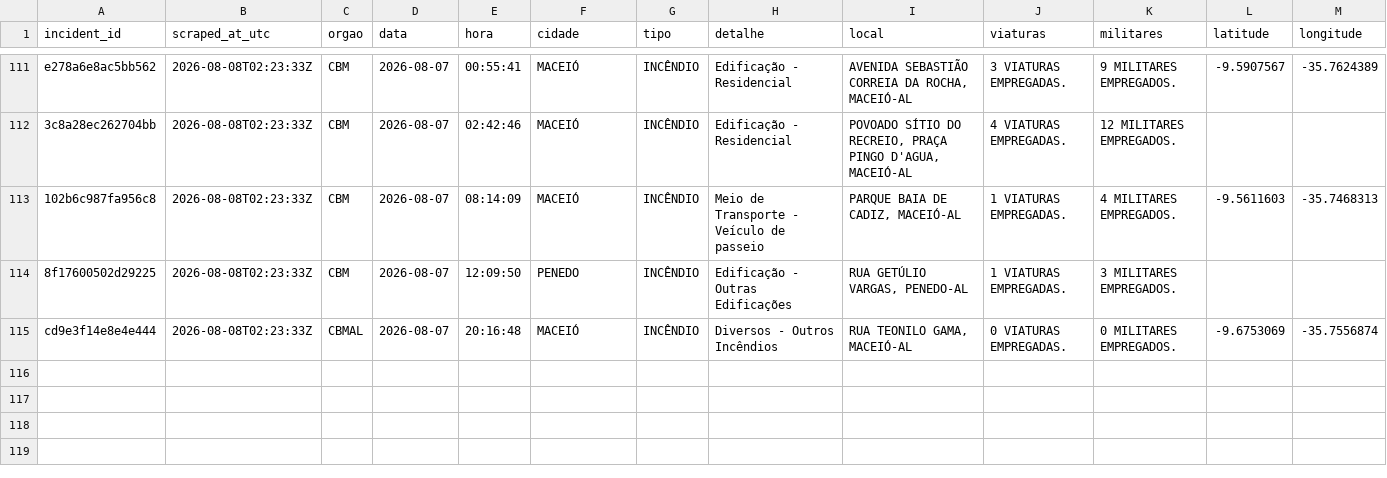
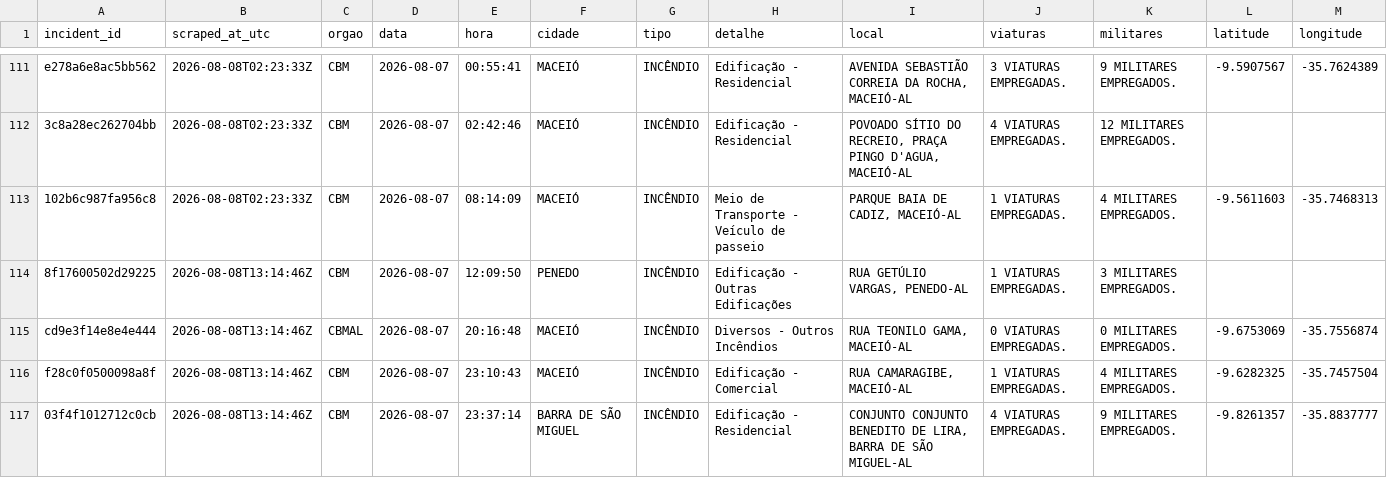
Before and after one commit to ajtga/fire-incidents, a CSV file: data/cbmal_fire_incidents.csv, drawn as a sheet; only a part is shown, gaps mark what is left out.

```diff
--- a/data/cbmal_fire_incidents.csv
+++ b/data/cbmal_fire_incidents.csv
@@ -113,3 +113,5 @@ e278a6e8ac5bb562,2026-08-08T02:23:33Z,CBM,2026-08-07,00:55:41,MACEIÓ,INCÊNDIO,
 102b6c987fa956c8,2026-08-08T02:23:33Z,CBM,2026-08-07,08:14:09,MACEIÓ,INCÊNDIO,Meio de Transporte - Veículo de passeio,"PARQUE BAIA DE CADIZ, MACEIÓ-AL",1 VIATURAS EMPREGADAS.,4 MILITARES EMPREGADOS.,-9.5611603,-35.7468313
-8f17600502d29225,2026-08-08T02:23:33Z,CBM,2026-08-07,12:09:50,PENEDO,INCÊNDIO,Edificação - Outras Edificações,"RUA GETÚLIO VARGAS, PENEDO-AL",1 VIATURAS EMPREGADAS.,3 MILITARES EMPREGADOS.,,
-cd9e3f14e8e4e444,2026-08-08T02:23:33Z,CBMAL,2026-08-07,20:16:48,MACEIÓ,INCÊNDIO,Diversos - Outros Incêndios,"RUA TEONILO GAMA, MACEIÓ-AL",0 VIATURAS EMPREGADAS.,0 MILITARES EMPREGADOS.,-9.6753069,-35.7556874
+8f17600502d29225,2026-08-08T13:14:46Z,CBM,2026-08-07,12:09:50,PENEDO,INCÊNDIO,Edificação - Outras Edificações,"RUA GETÚLIO VARGAS, PENEDO-AL",1 VIATURAS EMPREGADAS.,3 MILITARES EMPREGADOS.,,
+cd9e3f14e8e4e444,2026-08-08T13:14:46Z,CBMAL,2026-08-07,20:16:48,MACEIÓ,INCÊNDIO,Diversos - Outros Incêndios,"RUA TEONILO GAMA, MACEIÓ-AL",0 VIATURAS EMPREGADAS.,0 MILITARES EMPREGADOS.,-9.6753069,-35.7556874
+f28c0f0500098a8f,2026-08-08T13:14:46Z,CBM,2026-08-07,23:10:43,MACEIÓ,INCÊNDIO,Edificação - Comercial,"RUA CAMARAGIBE, MACEIÓ-AL",1 VIATURAS EMPREGADAS.,4 MILITARES EMPREGADOS.,-9.6282325,-35.7457504
+03f4f1012712c0cb,2026-08-08T13:14:46Z,CBM,2026-08-07,23:37:14,BARRA DE SÃO MIGUEL,INCÊNDIO,Edificação - Residencial,"CONJUNTO CONJUNTO BENEDITO DE LIRA, BARRA DE SÃO MIGUEL-AL",4 VIATURAS EMPREGADAS.,9 MILITARES EMPREGADOS.,-9.8261357,-35.8837777
```
Also changed, not shown: data/scraper_run_log.csv, 1 other file.
